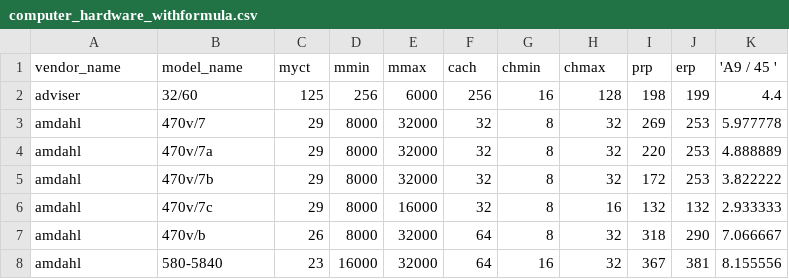
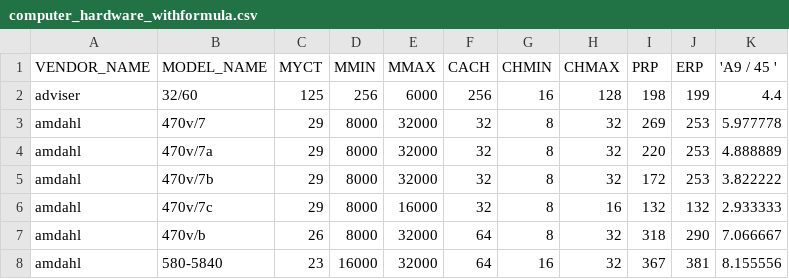
Before and after one commit to jiuuzxc/SYPG-6DANCS, a CSV file: SYPG/computer_hardware_withformula.csv, drawn as a sheet; only a part is shown; removed rows and columns are numbered as before the commit, all else as after; the diff names each change by its address in the sheet, - before the commit and + after, or states it on an @@ line.

```diff
--- a/SYPG/computer_hardware_withformula.csv
+++ b/SYPG/computer_hardware_withformula.csv
-row 1: vendor_name | model_name | myct | mmin | mmax | cach | chmin | chmax | prp | erp | 'A9 / 45 '
+row 1: VENDOR_NAME | MODEL_NAME | MYCT | MMIN | MMAX | CACH | CHMIN | CHMAX | PRP | ERP | 'A9 / 45 '
```
Also changed, not shown: 1 other file.
